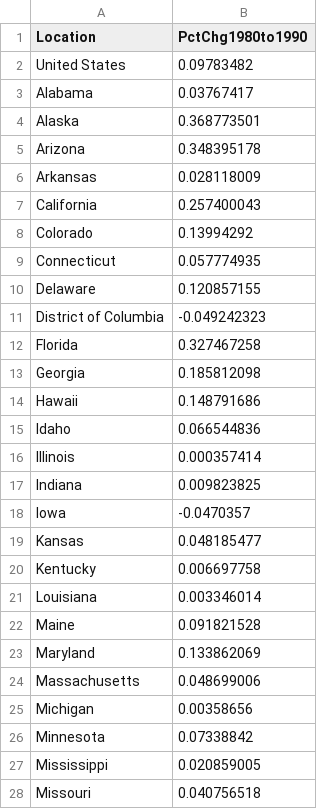
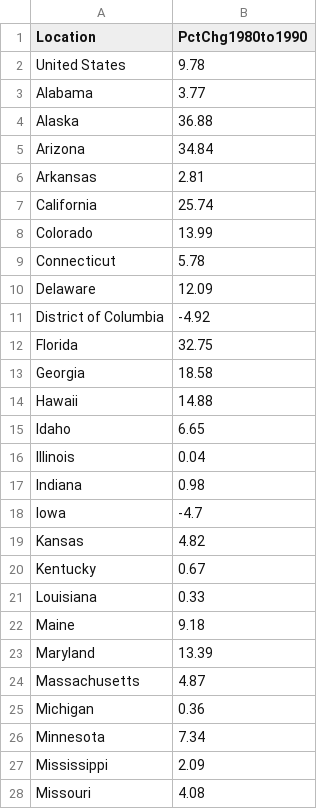
Before and after one commit to matthew-martinez/matthew-martinez.github.io, a CSV file: resources/data/8090Change.csv, drawn as a sheet; only a part is shown; the diff covers the shown part only.

```diff
--- a/resources/data/8090Change.csv
+++ b/resources/data/8090Change.csv
@@ -1,28 +1,28 @@
 Location,PctChg1980to1990
-United States,0.09783482
-Alabama,0.03767417
-Alaska,0.368773501
-Arizona,0.348395178
-Arkansas,0.028118009
-California,0.257400043
-Colorado,0.13994292
-Connecticut,0.057774935
-Delaware,0.120857155
-District of Columbia,-0.049242323
-Florida,0.327467258
-Georgia,0.185812098
-Hawaii,0.148791686
-Idaho,0.066544836
-Illinois,0.000357414
-Indiana,0.009823825
-Iowa,-0.0470357
-Kansas,0.048185477
-Kentucky,0.006697758
-Louisiana,0.003346014
-Maine,0.091821528
-Maryland,0.133862069
-Massachusetts,0.048699006
-Michigan,0.00358656
-Minnesota,0.07338842
-Mississippi,0.020859005
-Missouri,0.040756518
+United States,9.78
+Alabama,3.77
+Alaska,36.88
+Arizona,34.84
+Arkansas,2.81
+California,25.74
+Colorado,13.99
+Connecticut,5.78
+Delaware,12.09
+District of Columbia,-4.92
+Florida,32.75
+Georgia,18.58
+Hawaii,14.88
+Idaho,6.65
+Illinois,0.04
+Indiana,0.98
+Iowa,-4.7
+Kansas,4.82
+Kentucky,0.67
+Louisiana,0.33
+Maine,9.18
+Maryland,13.39
+Massachusetts,4.87
+Michigan,0.36
+Minnesota,7.34
+Mississippi,2.09
+Missouri,4.08
```
Also changed, not shown: 26 edited cells elsewhere in this file, resources/data/0010Change.csv, resources/data/9000Change.csv.
